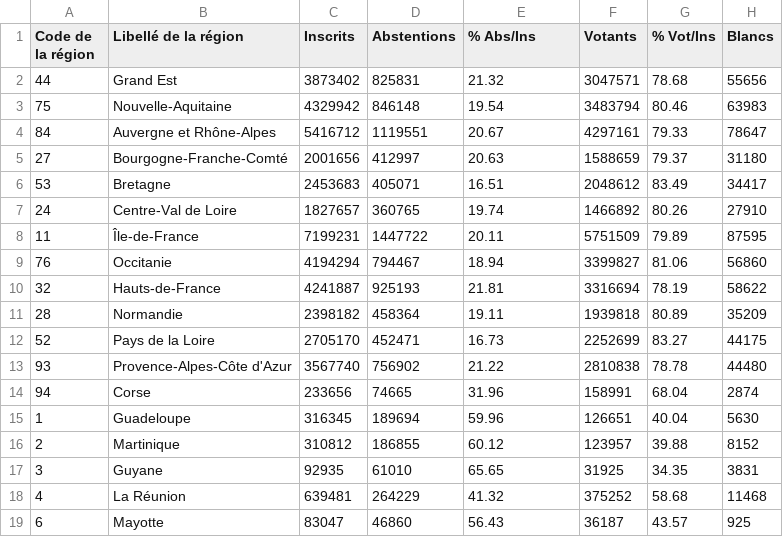
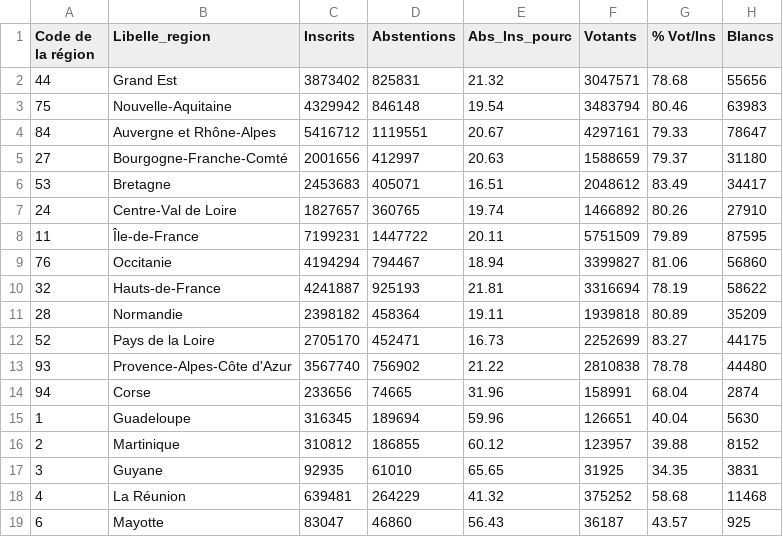
Before and after one commit to harkoide/data_visualisation, a CSV file: Presidentielle_2017_Resultats_Tour_1_c.csv, drawn as a sheet; only a part is shown; the diff names each change by its address in the sheet, - before the commit and + after, or states it on an @@ line.

Commit message:
Update Presidentielle_2017_Resultats_Tour_1_c.csv

```diff
--- a/Presidentielle_2017_Resultats_Tour_1_c.csv
+++ b/Presidentielle_2017_Resultats_Tour_1_c.csv
-B1: Libellé de la région
+B1: Libelle_region
-E1: % Abs/Ins
+E1: Abs_Ins_pourc
```
